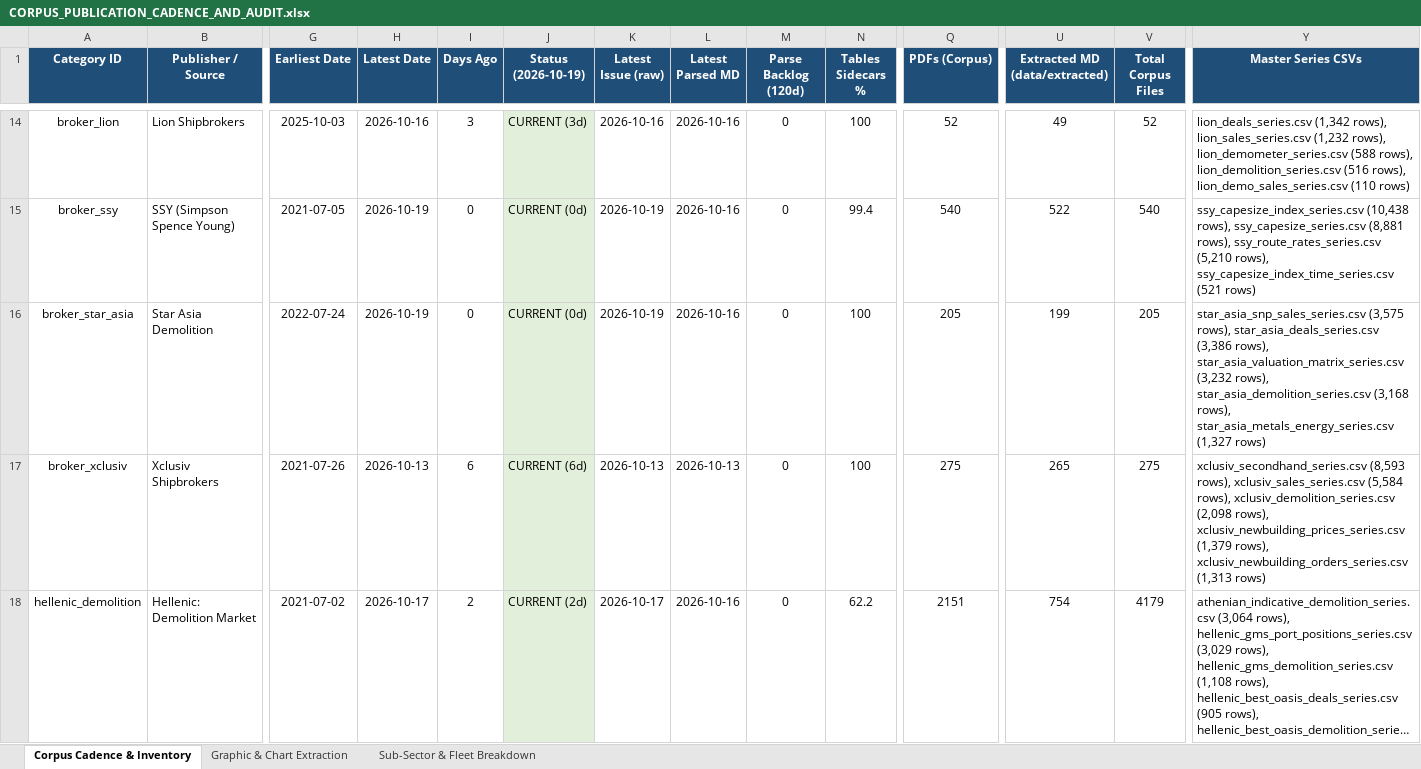
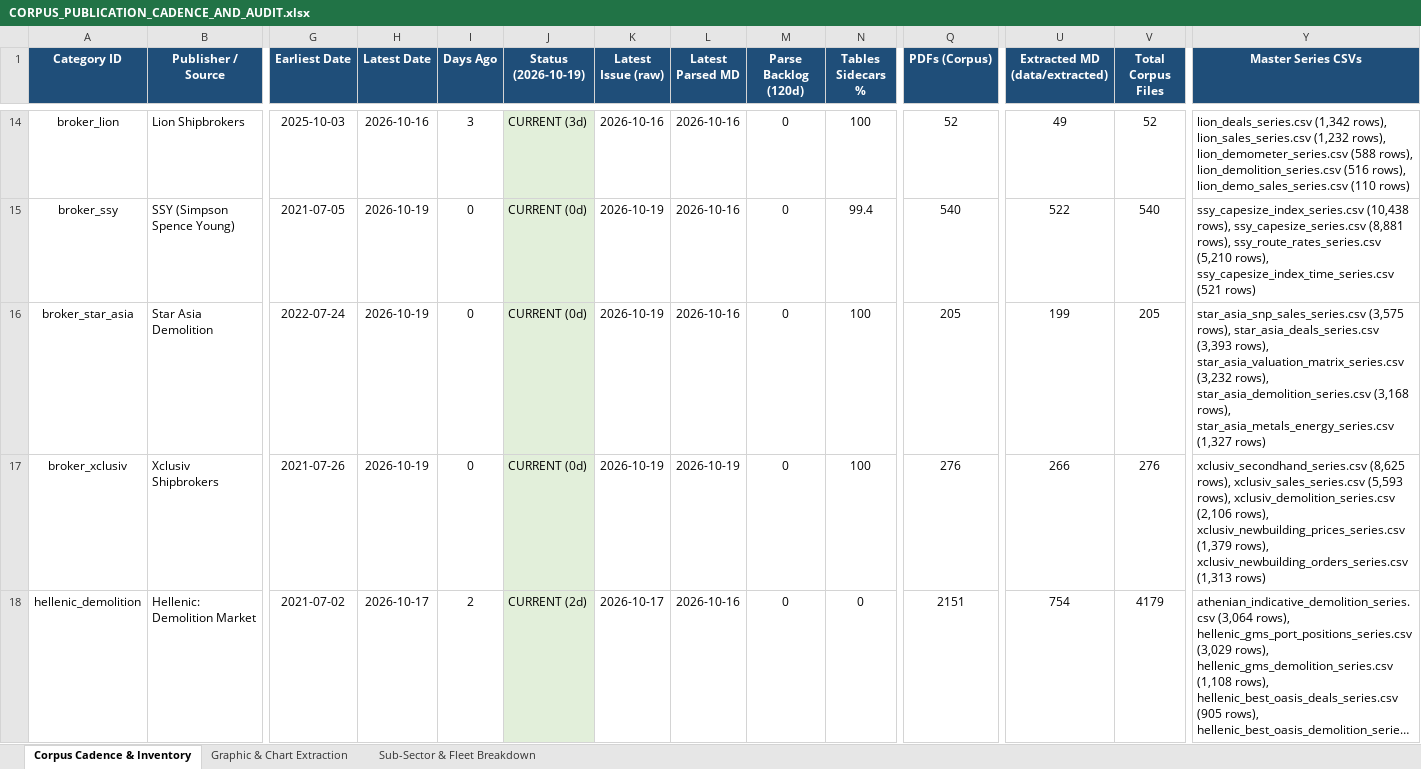
Before and after one commit to yieldchaser/Shipping, an Excel workbook: corpus/CORPUS_PUBLICATION_CADENCE_AND_AUDIT.xlsx, sheet Corpus Cadence & Inventory, drawn as a sheet; only a part is shown, gaps mark what is left out; long unchanged cells end in …; values as stored, in another font and other column widths than the file's, no borders; the diff covers the shown part only; the diff names each change by its address in the sheet, - before the commit and + after, or states it on an @@ line.

Commit message:
reports: ingest latest market reports and update cadence audit 2026-10-19

```diff
--- a/corpus/CORPUS_PUBLICATION_CADENCE_AND_AUDIT.xlsx (sheet Corpus Cadence & Inventory)
+++ b/corpus/CORPUS_PUBLICATION_CADENCE_AND_AUDIT.xlsx (sheet Corpus Cadence & Inventory)
-Y16 (Master Series CSVs): …rows), star_asia_deals_series.csv (3,386 rows), star_asia_valuation_matrix_series.csv…
+Y16 (Master Series CSVs): …rows), star_asia_deals_series.csv (3,393 rows), star_asia_valuation_matrix_series.csv…
-H17 (Latest Date): 2026-10-13
+H17 (Latest Date): 2026-10-19
-I17 (Days Ago): 6
+I17 (Days Ago): 0
-J17 (Status (2026-10-19)): CURRENT (6d)
+J17 (Status (2026-10-19)): CURRENT (0d)
-K17 (Latest Issue (raw)): 2026-10-13
+K17 (Latest Issue (raw)): 2026-10-19
-L17 (Latest Parsed MD): 2026-10-13
+L17 (Latest Parsed MD): 2026-10-19
-Q17 (PDFs (Corpus)): 275
+Q17 (PDFs (Corpus)): 276
-U17 (Extracted MD (data/extracted)): 265
+U17 (Extracted MD (data/extracted)): 266
-V17 (Total Corpus Files): 275
+V17 (Total Corpus Files): 276
-Y17 (Master Series CSVs): xclusiv_secondhand_series.csv (8,593 rows), xclusiv_sales_series.csv (5,584 rows), xclusiv_demolition_series.csv (2,098 rows), xclusiv_newbuilding_prices_series.csv…
+Y17 (Master Series CSVs): xclusiv_secondhand_series.csv (8,625 rows), xclusiv_sales_series.csv (5,593 rows), xclusiv_demolition_series.csv (2,106 rows), xclusiv_newbuilding_prices_series.csv…
-N18 (Tables Sidecars %): 62.2
+N18 (Tables Sidecars %): 0
```
Also changed, not shown: 12 edited cells elsewhere in this sheet, sheet Sub-Sector & Fleet Breakdown, data/extracted/series/corpus_publication_cadence_and_audit.xlsx, 28 other files.
